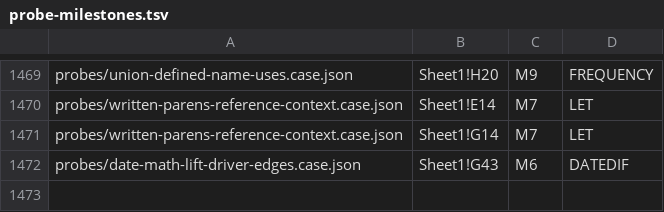
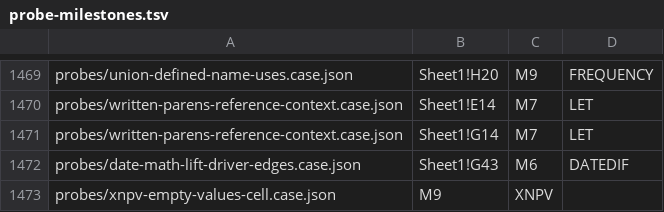
Before and after one commit to steveash/rustsheet, a TSV file: eval/milestones/probe-milestones.tsv, drawn as a sheet; only a part is shown, gaps mark what is left out.

```diff
--- a/eval/milestones/probe-milestones.tsv
+++ b/eval/milestones/probe-milestones.tsv
@@ -1472 +1472,2 @@ probes/written-parens-reference-context.case.json	Sheet1!G14	M7	LET
 probes/date-math-lift-driver-edges.case.json	Sheet1!G43	M6	DATEDIF
+probes/xnpv-empty-values-cell.case.json	M9	XNPV
```
Also changed, not shown: 11 other files.
